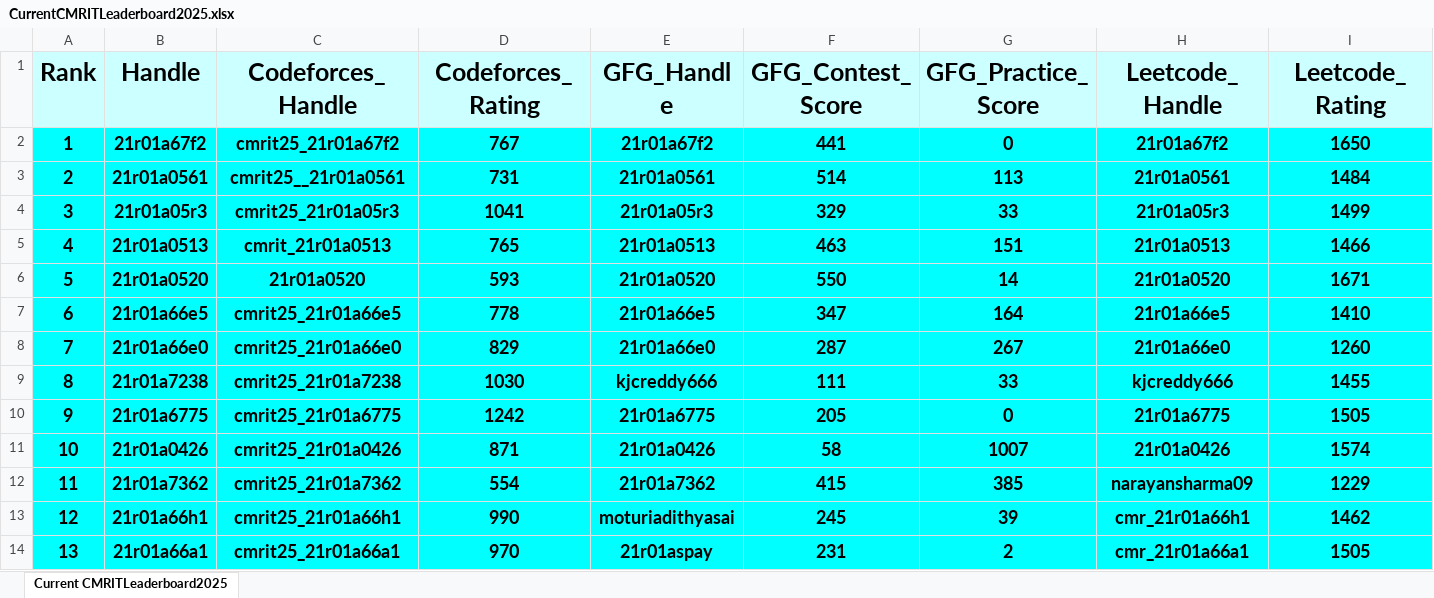
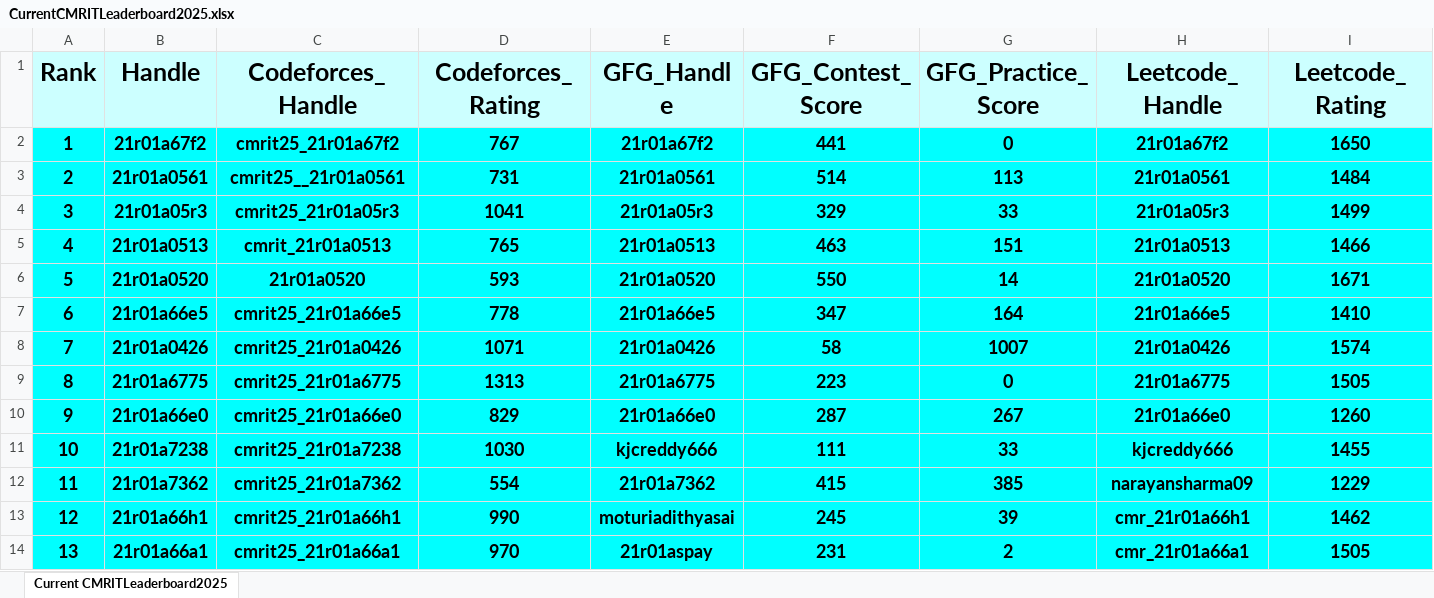
Before and after one commit to gabyah92/CMRIT2025Leaderboard, an Excel workbook: Leaderboards/CurrentCMRITLeaderboard2025.xlsx, sheet Current CMRITLeaderboard2025, drawn as a sheet; only a part is shown; values as stored, in another font and other column widths than the file's, no borders; removed rows and columns are numbered as before the commit, all else as after; rows hold the shown columns only; the diff covers the shown part only; the diff names each change by its address in the sheet, - before the commit and + after, or states it on an @@ line.

```diff
--- a/Leaderboards/CurrentCMRITLeaderboard2025.xlsx (sheet Current CMRITLeaderboard2025)
+++ b/Leaderboards/CurrentCMRITLeaderboard2025.xlsx (sheet Current CMRITLeaderboard2025)
+row 8: 7 | 21r01a0426 | cmrit25_21r01a0426 | 1071 | 21r01a0426 | 58 | 1007 | 21r01a0426 | 1574
+row 9: 8 | 21r01a6775 | cmrit25_21r01a6775 | 1313 | 21r01a6775 | 223 | 0 | 21r01a6775 | 1505
@@ column A (Rank) renumbered between rows 10 and 552 @@
-row 10: 9 | 21r01a6775 | cmrit25_21r01a6775 | 1242 | 21r01a6775 | 205 | 0 | 21r01a6775 | 1505
-row 11: 10 | 21r01a0426 | cmrit25_21r01a0426 | 871 | 21r01a0426 | 58 | 1007 | 21r01a0426 | 1574
```
Also changed, not shown: 15 added rows, 15 removed rows and 6 edited cells elsewhere in this sheet.
